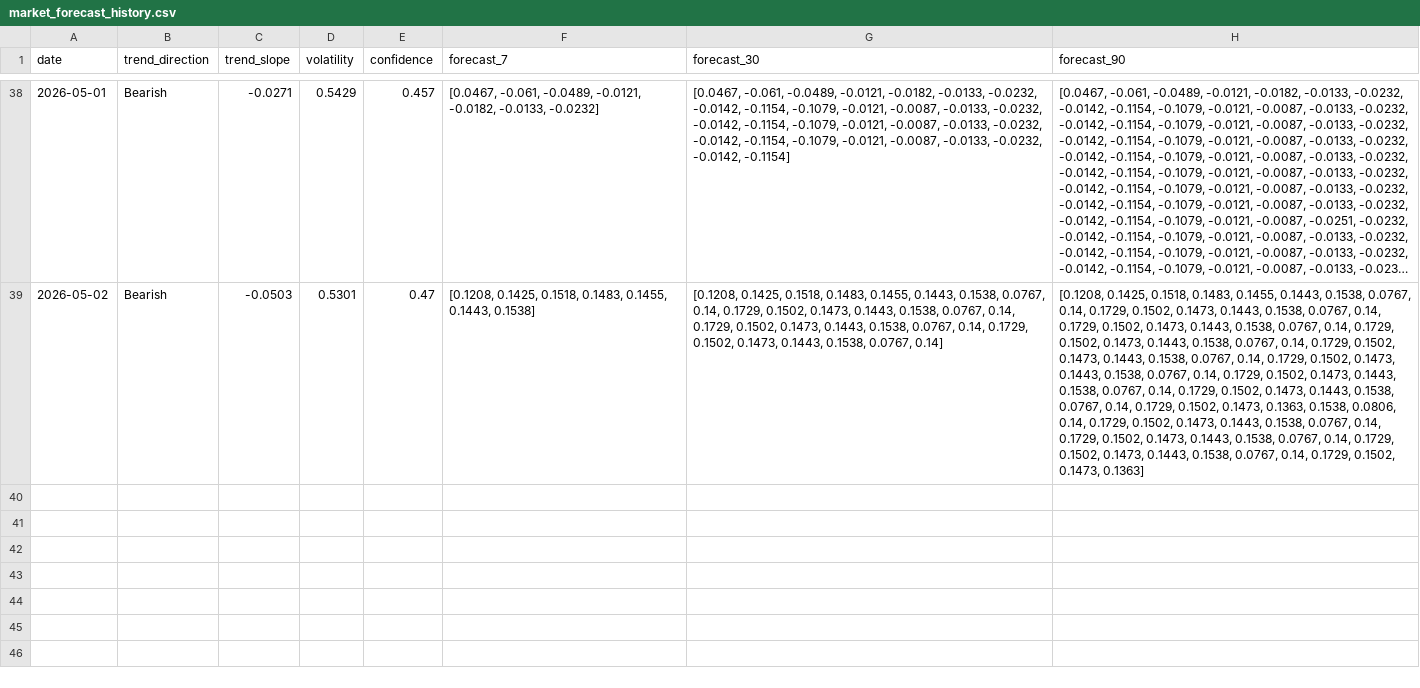
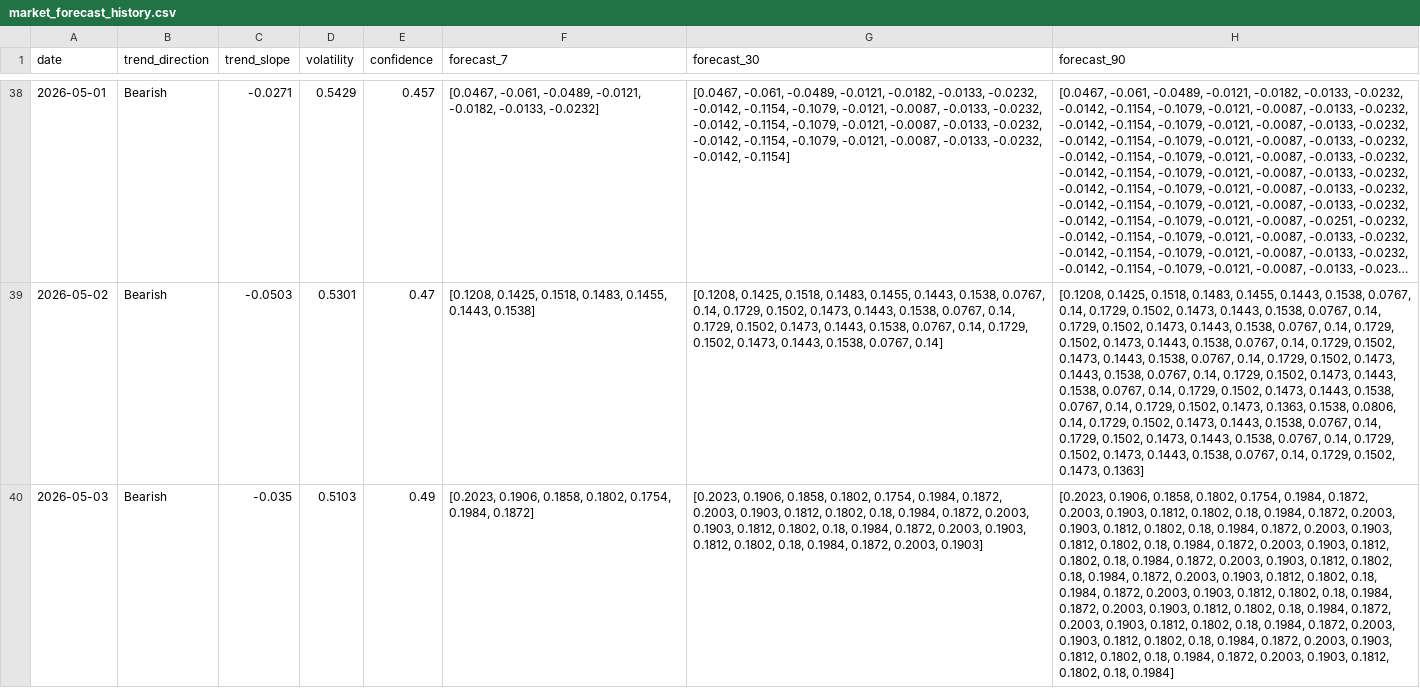
Before and after one commit to 2310Gayatri/AI-Ecommerce-Trend-Forecaster, a CSV file: data/processed/market_forecast_history.csv, drawn as a sheet; only a part is shown, gaps mark what is left out; long unchanged cells end in …; the diff names each change by its address in the sheet, - before the commit and + after, or states it on an @@ line.

```diff
--- a/data/processed/market_forecast_history.csv
+++ b/data/processed/market_forecast_history.csv
+row 40: 2026-05-03 | Bearish | -0.035 | 0.5103 | 0.49 | [0.2023, 0.1906, 0.1858, 0.1802, 0.1754, 0.1984, 0.1872] | [0.2023, 0.1906, 0.1858, 0.1802, 0.1754, 0.1984, 0.1872, 0.2003, 0.1903, 0.1812, 0.1802, 0.18, 0.1984, 0.1872, 0.2003, 0.1903, 0.1812, 0.1802, 0.18, 0.1984, 0.1872, 0.2003, 0.1903, 0.1812, 0.1802, 0.18, 0.1984, 0.1872, 0.2003, 0.1903] | [0.2023, 0.1906, 0.1858, 0.1802, 0.1754, 0.1984, 0.1872, 0.2003, 0.1903, 0.1812, 0.1802, 0.18, 0.1984, 0.1872, 0.2003, 0.1903, 0.1812, 0.1802, 0.18, 0.1984, 0.1872, 0.2003, 0.1903, 0.1812, 0.1802, 0.18, 0.1984, 0.1872, 0.2003, 0.1903, 0.1812, 0.1802, 0.18, 0.1984, 0.1872, 0.2003, 0.1903, 0.1812, 0.1802, 0.18, 0.1984, 0.1872, 0.2003, 0.1903, 0.1812, 0.1802, 0.18, 0.1984, 0.1872, 0.2003, 0.1903, 0.1812, 0.1802, 0.18, 0.1984, 0.1872, 0.2003, 0.1903, 0.1812, 0.1802, 0.18, 0.1984, 0.1872, 0.2003, 0.1903, 0.1812, 0.1802, 0.18, 0.1984, 0.1872, 0.2003, 0.1903, 0.1812, 0.1802, 0.18, 0.1984, 0.1872, 0.2003, 0.1903, 0.1812, 0.1802, 0.18, 0.1984, 0.1872, 0.2003, 0.1903, 0.1812, 0.1802, 0.18, 0.1984]
```
Also changed, not shown: data/processed/brand_daily_metrics.csv, data/processed/daily_market_metrics.csv, 1 other file.
